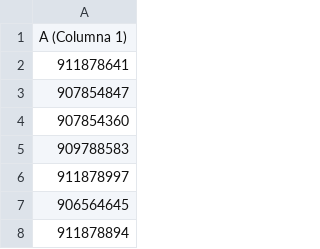
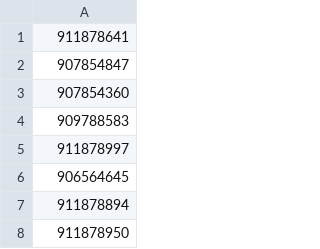
Before and after one commit to BenjaminGhiggo/doc-excel-csv, a CSV file: archivo_modificado.csv, drawn as a sheet; only a part is shown; the shorter side is filled out with more unchanged rows.

```diff
--- a/archivo_modificado.csv
+++ b/archivo_modificado.csv
@@ -1,2 +1 @@
-A (Columna 1)
 911878641
```
Also changed, not shown: 1 other file.
